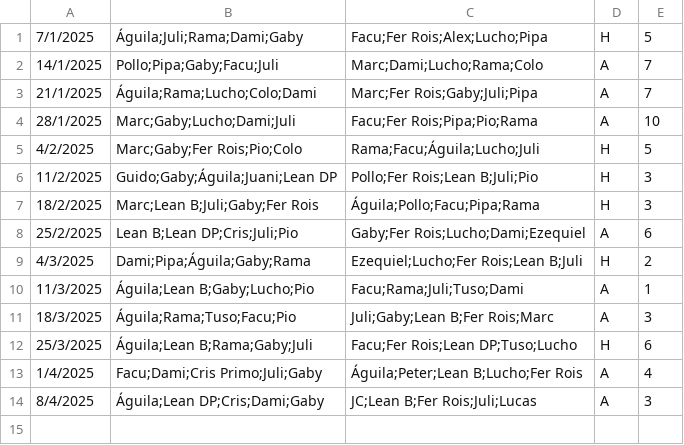
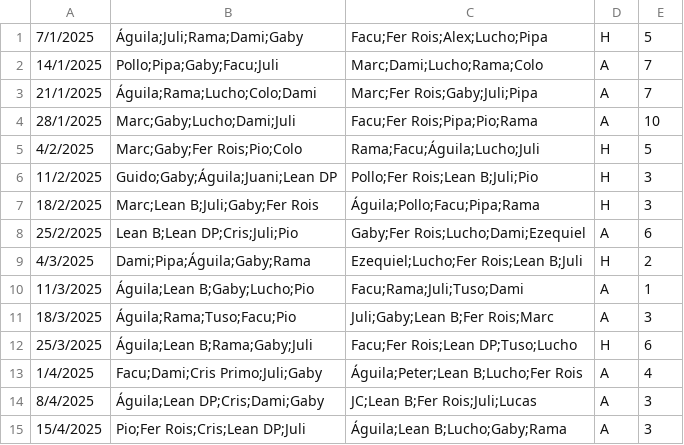
Before and after one commit to ramimartin/polimiedos, a CSV file: data/futbol_martes_3.csv, drawn as a sheet.

Commit message:
Resultados 15/4

```diff
--- a/data/futbol_martes_3.csv
+++ b/data/futbol_martes_3.csv
@@ -14 +14,2 @@
 8/4/2025,Águila;Lean DP;Cris;Dami;Gaby,JC;Lean B;Fer Rois;Juli;Lucas,A,3
+15/4/2025,Pio;Fer Rois;Cris;Lean DP;Juli,Águila;Lean B;Lucho;Gaby;Rama,A,3
```
